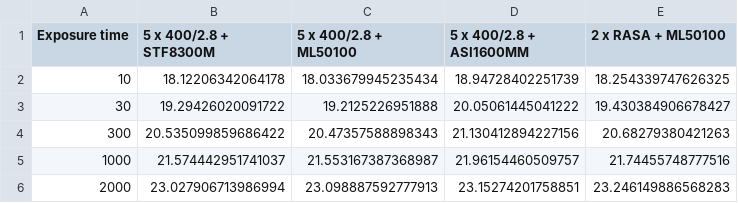
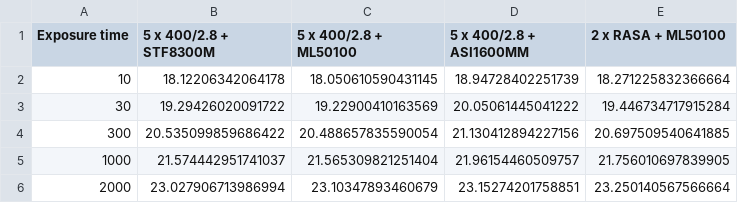
Before and after one commit to AnthonyHorton/signal-to-noise, a CSV file: resources/comparison_table_Ha-5nmband.csv, drawn as a sheet.

```diff
--- a/resources/comparison_table_Ha-5nmband.csv
+++ b/resources/comparison_table_Ha-5nmband.csv
@@ -1,6 +1,6 @@
 Exposure time,5 x 400/2.8 + STF8300M,5 x 400/2.8 + ML50100,5 x 400/2.8 + ASI1600MM,2 x RASA + ML50100
-10,18.12206342064178,18.033679945235434,18.94728402251739,18.254339747626325
-30,19.29426020091722,19.2125226951888,20.05061445041222,19.430384906678427
-300,20.535099859686422,20.47357588898343,21.130412894227156,20.68279380421263
-1000,21.574442951741037,21.553167387368987,21.96154460509757,21.74455748777516
-2000,23.027906713986994,23.098887592777913,23.15274201758851,23.246149886568283
+10,18.12206342064178,18.050610590431145,18.94728402251739,18.271225832366664
+30,19.29426020091722,19.22900410163569,20.05061445041222,19.446734717915284
+300,20.535099859686422,20.488657835590054,21.130412894227156,20.697509540641885
+1000,21.574442951741037,21.565309821251404,21.96154460509757,21.756010697839905
+2000,23.027906713986994,23.10347893460679,23.15274201758851,23.250140567566664
```
Also changed, not shown: resources/comparison_table_gband.csv, resources/comparison_table_rband.csv, 2 other files.
